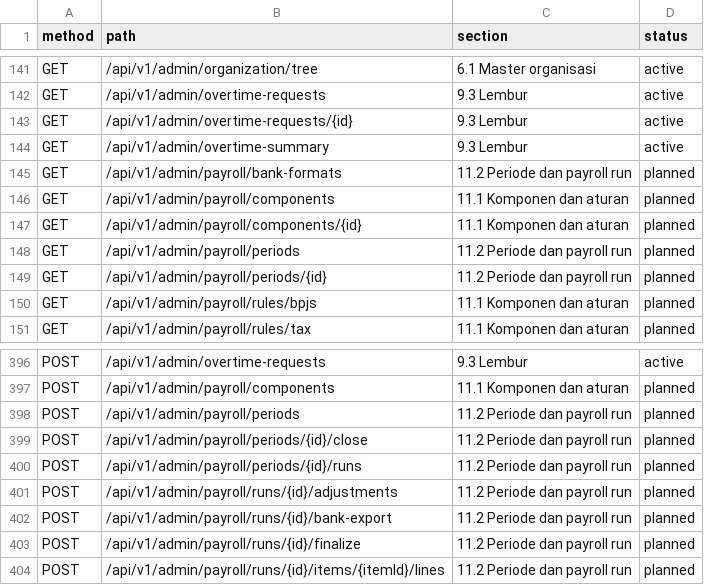
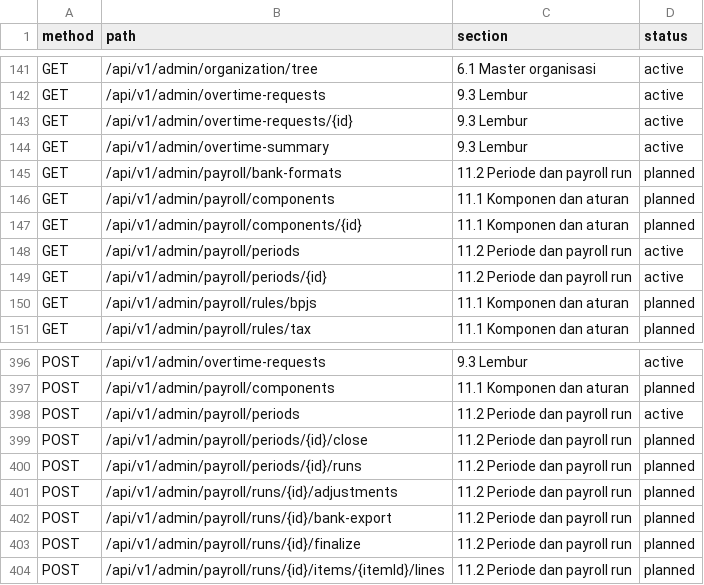
Before and after one commit to yaniyan4609/vue-hris, a CSV file: docs/API_ENDPOINT_COVERAGE.csv, drawn as a sheet; only a part is shown, gaps mark what is left out.

```diff
--- a/docs/API_ENDPOINT_COVERAGE.csv
+++ b/docs/API_ENDPOINT_COVERAGE.csv
@@ -147,4 +147,4 @@ GET,/api/v1/admin/payroll/components,11.1 Komponen dan aturan,planned
 GET,/api/v1/admin/payroll/components/{id},11.1 Komponen dan aturan,planned
-GET,/api/v1/admin/payroll/periods,11.2 Periode dan payroll run,planned
-GET,/api/v1/admin/payroll/periods/{id},11.2 Periode dan payroll run,planned
+GET,/api/v1/admin/payroll/periods,11.2 Periode dan payroll run,active
+GET,/api/v1/admin/payroll/periods/{id},11.2 Periode dan payroll run,active
 GET,/api/v1/admin/payroll/rules/bpjs,11.1 Komponen dan aturan,planned
@@ -397,3 +397,3 @@ POST,/api/v1/admin/overtime-requests,9.3 Lembur,active
 POST,/api/v1/admin/payroll/components,11.1 Komponen dan aturan,planned
-POST,/api/v1/admin/payroll/periods,11.2 Periode dan payroll run,planned
+POST,/api/v1/admin/payroll/periods,11.2 Periode dan payroll run,active
 POST,/api/v1/admin/payroll/periods/{id}/close,11.2 Periode dan payroll run,planned
```
Also changed, not shown: 8 other files.
